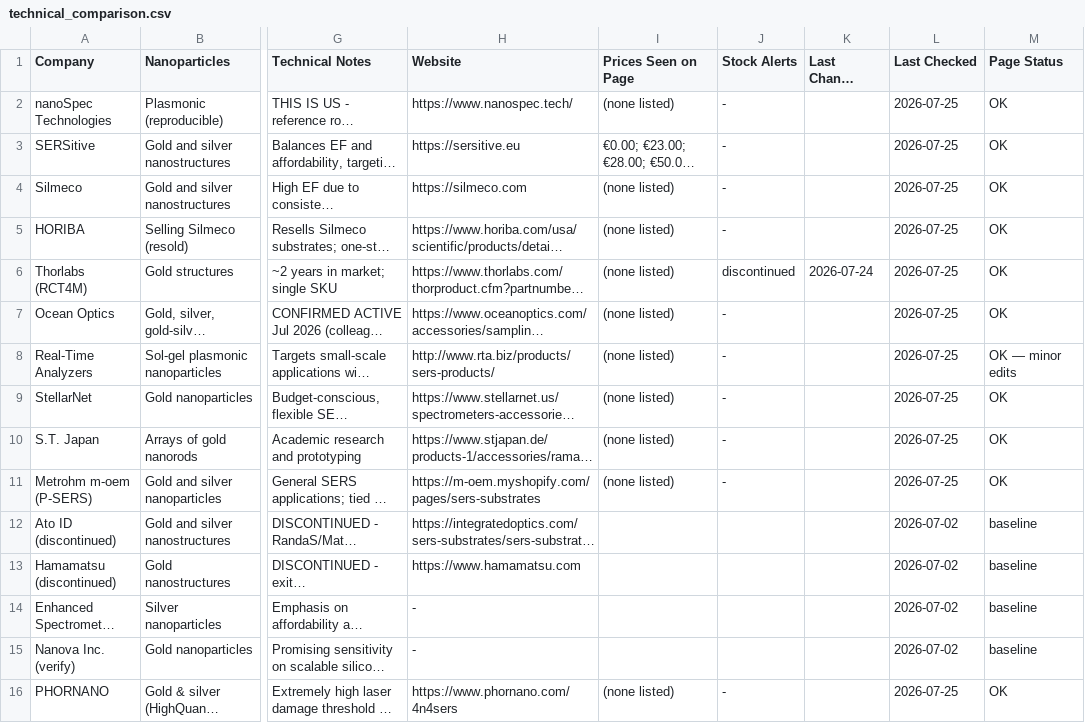
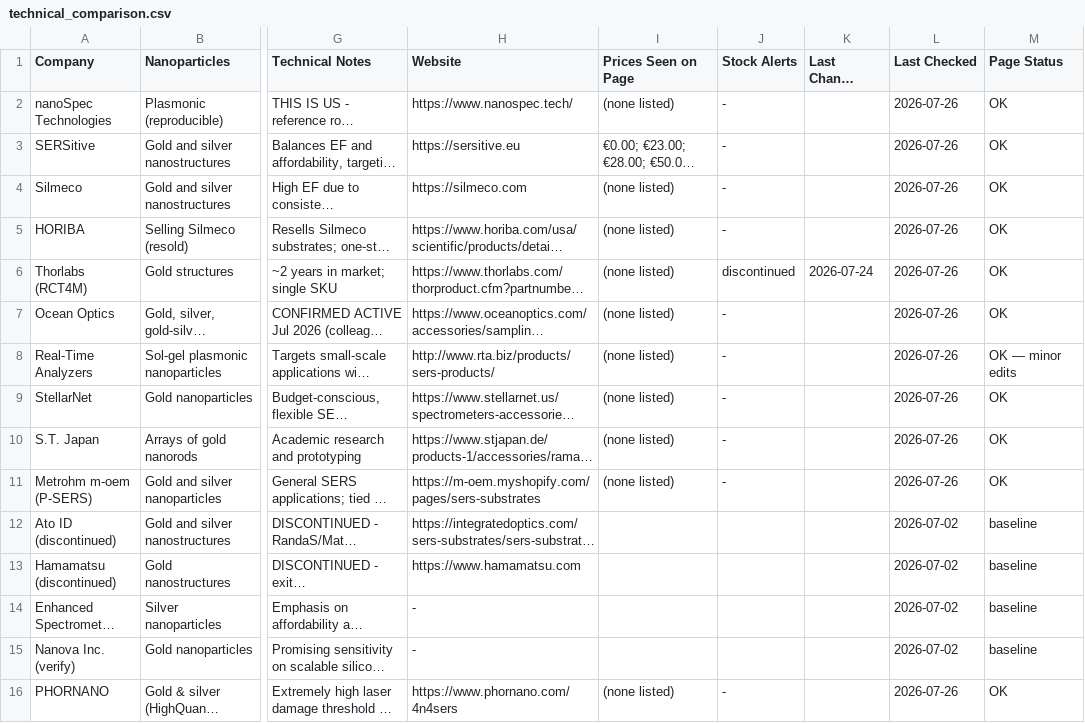
Before and after one commit to ethanlin12369/Auto-Competitor-List, a CSV file: technical_comparison.csv, drawn as a sheet; only a part is shown, gaps mark what is left out; long unchanged cells end in …; the diff names each change by its address in the sheet, - before the commit and + after, or states it on an @@ line.

```diff
--- a/technical_comparison.csv
+++ b/technical_comparison.csv
-L2:L11 (Last Checked): 2026-07-25
+L2:L11 (Last Checked): 2026-07-26
-L16 (Last Checked): 2026-07-25
+L16 (Last Checked): 2026-07-26
```
Also changed, not shown: competitor_list.csv, pfas_competitor_list.csv, 23 other files.
